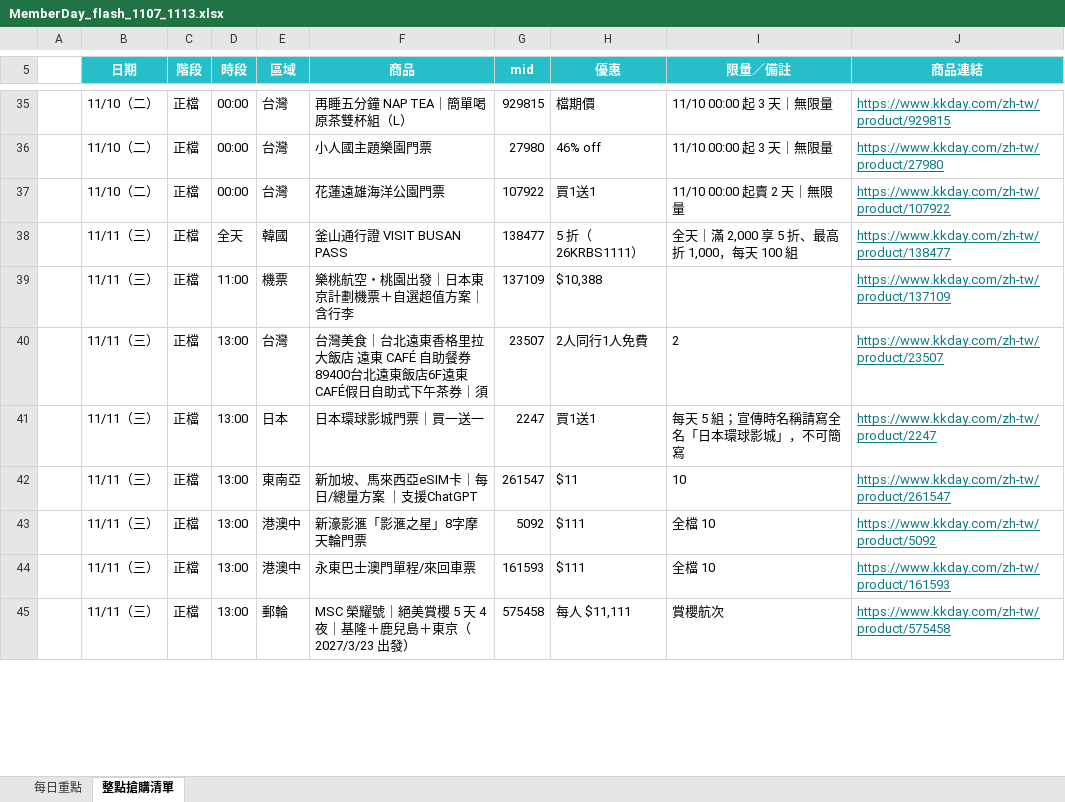
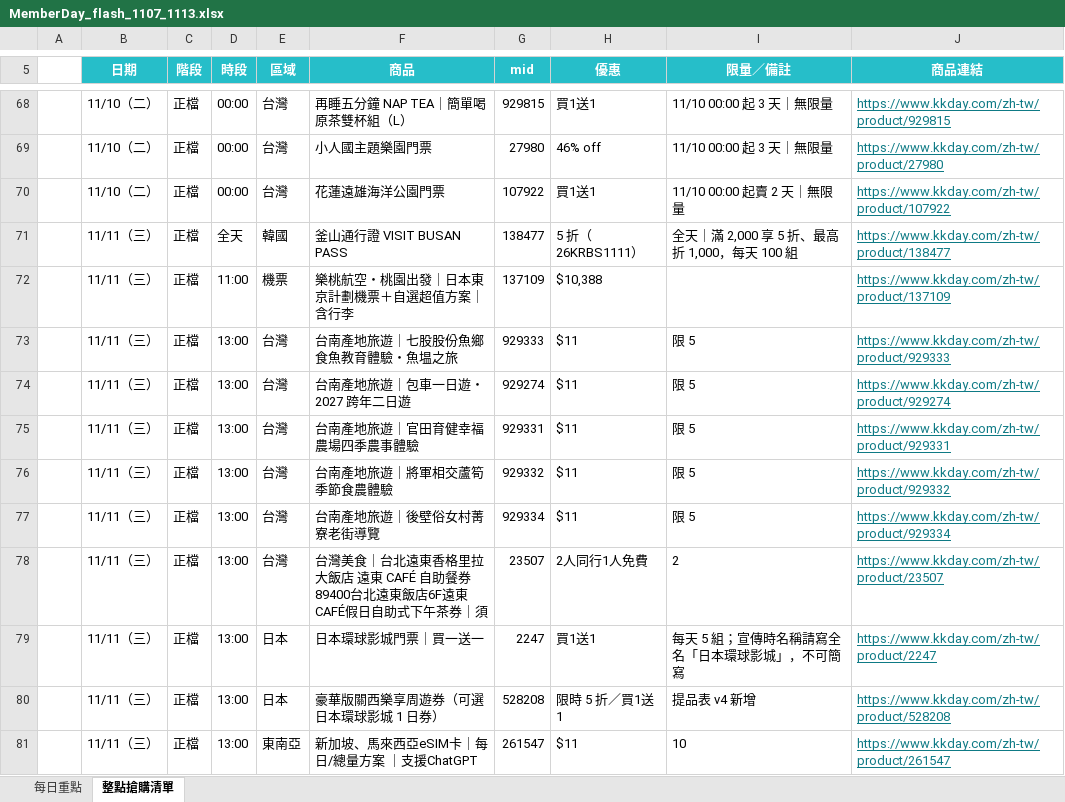
Before and after one commit to kkdaypartners/KKpartners, an Excel workbook: files/MemberDay_flash_1107_1113.xlsx, sheet 整點搶購清單, drawn as a sheet; only a part is shown, gaps mark what is left out; the shorter side is filled out with more unchanged rows; values as stored, in another font and other column widths than the file's, no borders; charts and pictures not drawn; addresses are those after the commit; the diff covers the shown part only; the diff names each change by its address in the sheet, - before the commit and + after, or states it on an @@ line.

```diff
--- a/files/MemberDay_flash_1107_1113.xlsx (sheet 整點搶購清單)
+++ b/files/MemberDay_flash_1107_1113.xlsx (sheet 整點搶購清單)
-H68 (優惠): 檔期價
+H68 (優惠): 買1送1
+row 73:  | 11/11（三） | 正檔 | 13:00 | 台灣 | 台南產地旅遊｜七股股份魚鄉食魚教育體驗・魚塭之旅 | 929333 | $11 | 限 5 | https://www.kkday.com/zh-tw/product/929333
+row 74:  | 11/11（三） | 正檔 | 13:00 | 台灣 | 台南產地旅遊｜包車一日遊・2027 跨年二日遊 | 929274 | $11 | 限 5 | https://www.kkday.com/zh-tw/product/929274
+row 75:  | 11/11（三） | 正檔 | 13:00 | 台灣 | 台南產地旅遊｜官田育健幸福農場四季農事體驗 | 929331 | $11 | 限 5 | https://www.kkday.com/zh-tw/product/929331
+row 76:  | 11/11（三） | 正檔 | 13:00 | 台灣 | 台南產地旅遊｜將軍相交蘆筍季節食農體驗 | 929332 | $11 | 限 5 | https://www.kkday.com/zh-tw/product/929332
+row 77:  | 11/11（三） | 正檔 | 13:00 | 台灣 | 台南產地旅遊｜後壁俗女村菁寮老街導覽 | 929334 | $11 | 限 5 | https://www.kkday.com/zh-tw/product/929334
+row 80:  | 11/11（三） | 正檔 | 13:00 | 日本 | 豪華版關西樂享周遊券（可選日本環球影城 1 日券） | 528208 | 限時 5 折／買1送1 | 提品表 v4 新增 | https://www.kkday.com/zh-tw/product/528208
```
Also changed, not shown: 57 added rows and 2 edited cells elsewhere in this sheet.
